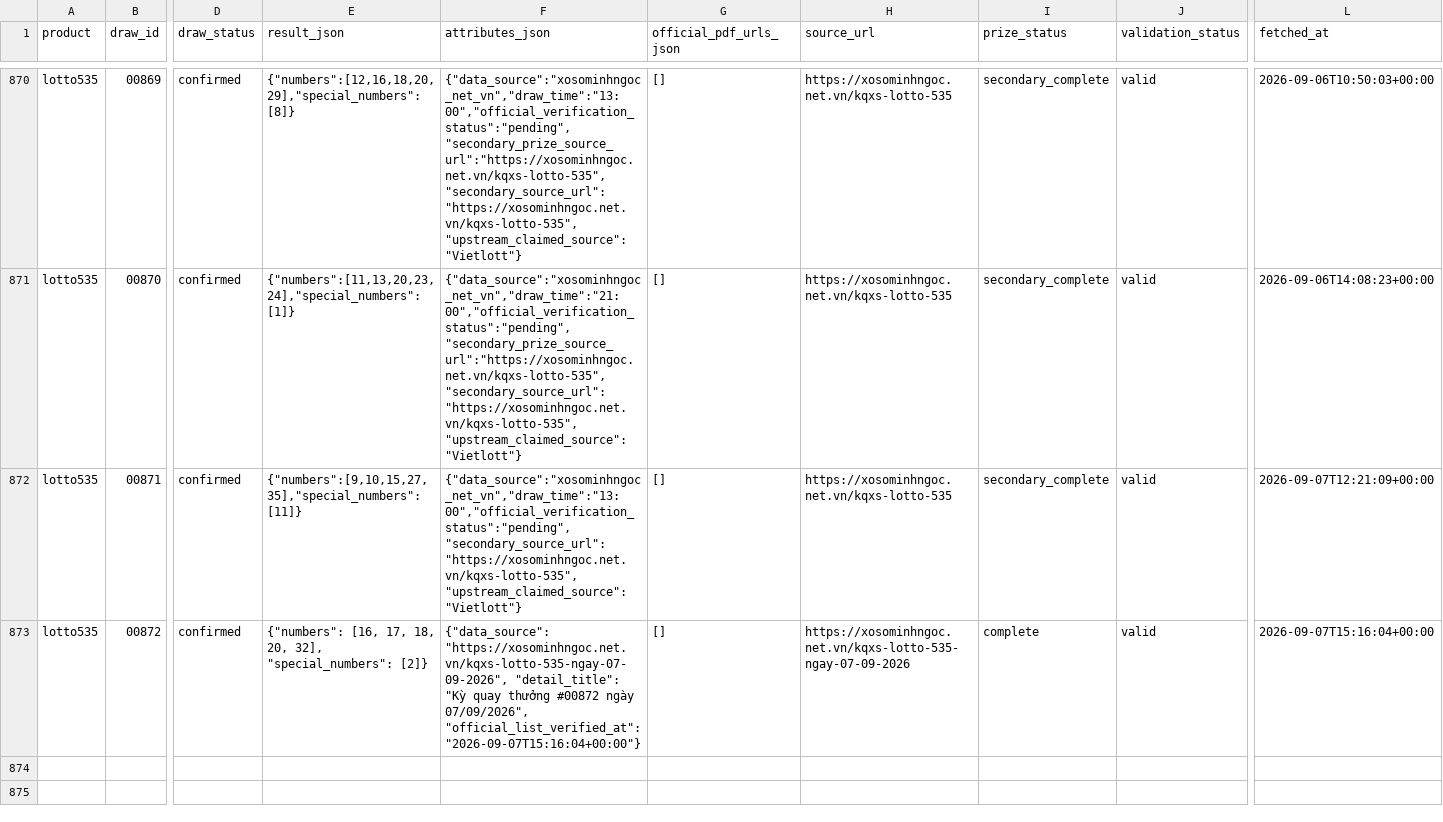
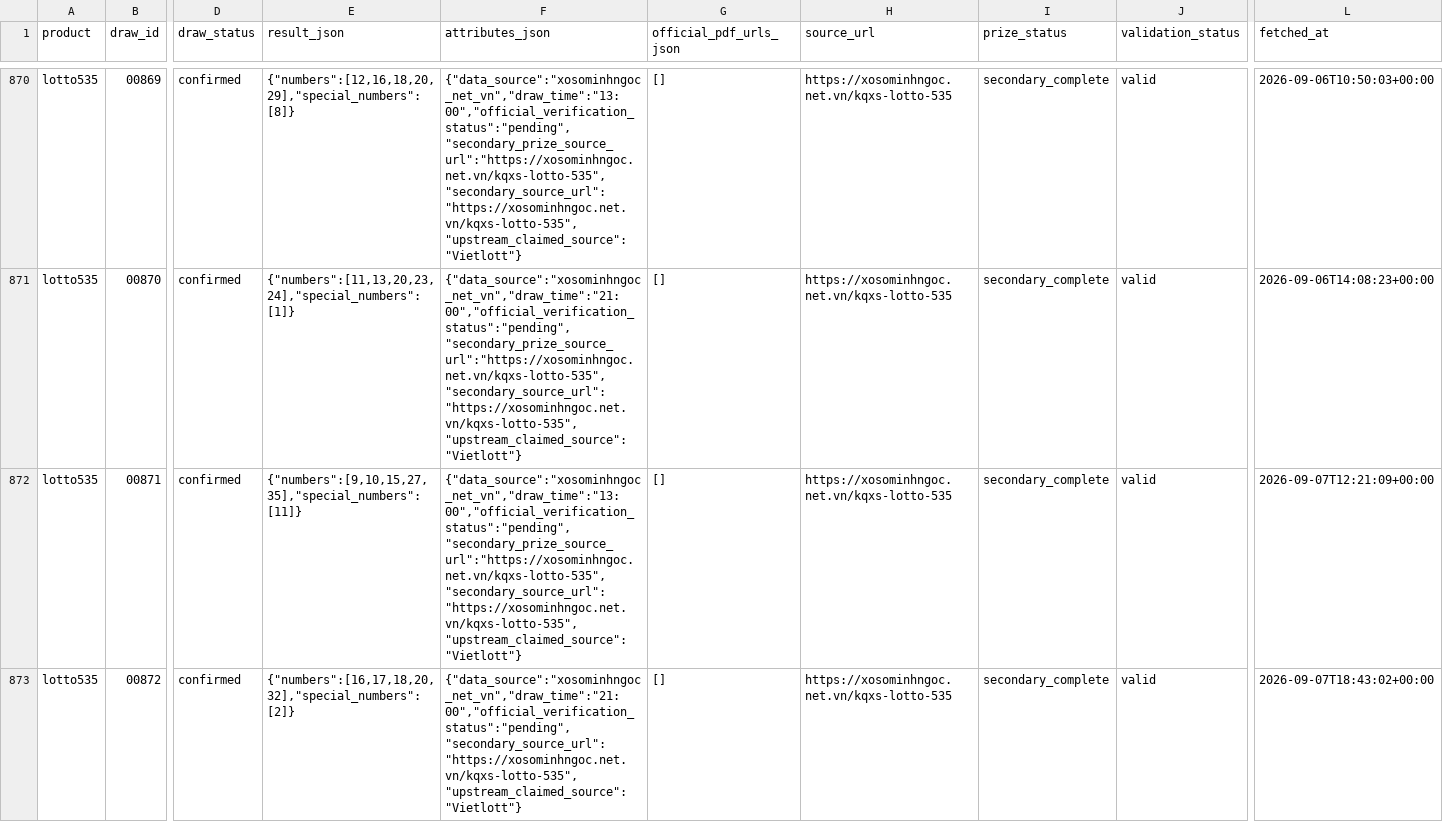
Before and after one commit to thuantn005/lotto-scan, a CSV file: data/all.csv, drawn as a sheet; only a part is shown, gaps mark what is left out; the diff names each change by its address in the sheet, - before the commit and + after, or states it on an @@ line.

```diff
--- a/data/all.csv
+++ b/data/all.csv
-F872 (attributes_json): {"data_source":"xosominhngoc_net_vn","draw_time":"13:00","official_verification_status":"pending","secondary_source_url":"https://xosominhngoc.net.vn/kqxs-lotto-535","upstream_claimed_source":"Vietlott"}
+F872 (attributes_json): {"data_source":"xosominhngoc_net_vn","draw_time":"13:00","official_verification_status":"pending","secondary_prize_source_url":"https://xosominhngoc.net.vn/kqxs-lotto-535","secondary_source_url":"https://xosominhngoc.net.vn/kqxs-lotto-535","upstream_claimed_source":"Vietlott"}
-E873 (result_json): {"numbers": [16, 17, 18, 20, 32], "special_numbers": [2]}
+E873 (result_json): {"numbers":[16,17,18,20,32],"special_numbers":[2]}
-F873 (attributes_json): {"data_source": "https://xosominhngoc.net.vn/kqxs-lotto-535-ngay-07-09-2026", "detail_title": "Kỳ quay thưởng #00872 ngày 07/09/2026", "official_list_verified_at": "2026-09-07T15:16:04+00:00"}
+F873 (attributes_json): {"data_source":"xosominhngoc_net_vn","draw_time":"21:00","official_verification_status":"pending","secondary_source_url":"https://xosominhngoc.net.vn/kqxs-lotto-535","upstream_claimed_source":"Vietlott"}
-H873 (source_url): https://xosominhngoc.net.vn/kqxs-lotto-535-ngay-07-09-2026
+H873 (source_url): https://xosominhngoc.net.vn/kqxs-lotto-535
-I873 (prize_status): complete
+I873 (prize_status): secondary_complete
-L873 (fetched_at): 2026-09-07T15:16:04+00:00
+L873 (fetched_at): 2026-09-07T18:43:02+00:00
```
Also changed, not shown: 1 other file.
